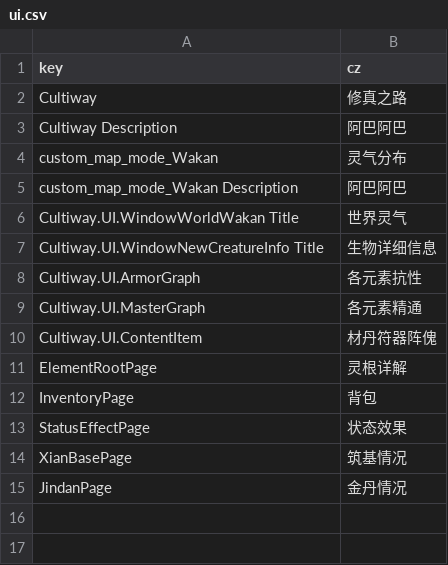
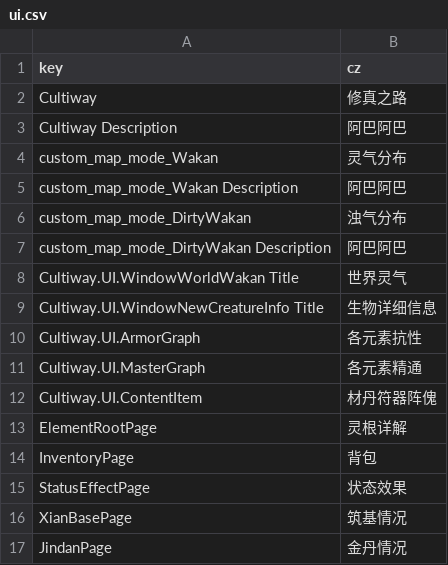
Before and after one commit to inmny/Cultiway-Reborn, a CSV file: Locales/ui.csv, drawn as a sheet; the diff names each change by its address in the sheet, - before the commit and + after, or states it on an @@ line.

```diff
--- a/Locales/ui.csv
+++ b/Locales/ui.csv
+row 6: custom_map_mode_DirtyWakan | 浊气分布
+row 7: custom_map_mode_DirtyWakan Description | 阿巴阿巴
```
Also changed, not shown: 7 other files.
